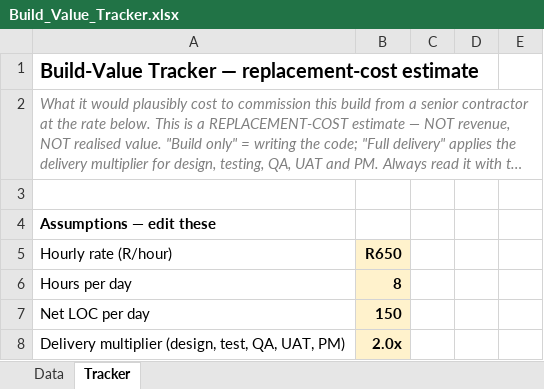
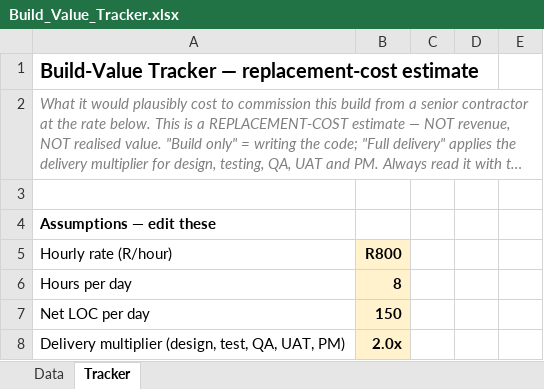
Before and after one commit to Shai-Xai/Shai-looker2, an Excel workbook: Build_Value_Tracker.xlsx, sheet Tracker, drawn as a sheet; only a part is shown; long unchanged cells end in …; values as stored, in another font and other column widths than the file's, no borders; the diff names each change by its address in the sheet, - before the commit and + after, or states it on an @@ line.

```diff
--- a/Build_Value_Tracker.xlsx (sheet Tracker)
+++ b/Build_Value_Tracker.xlsx (sheet Tracker)
-B5: R650
+B5: R800
```
Also changed, not shown: sheet Data.
